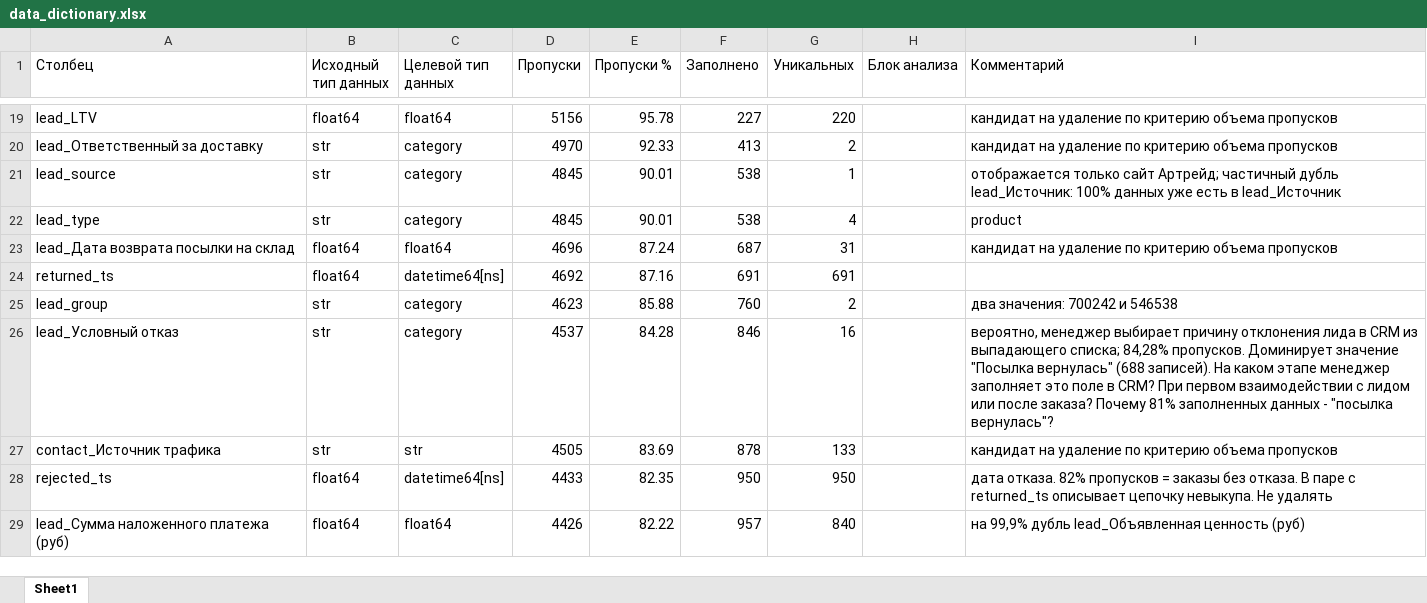
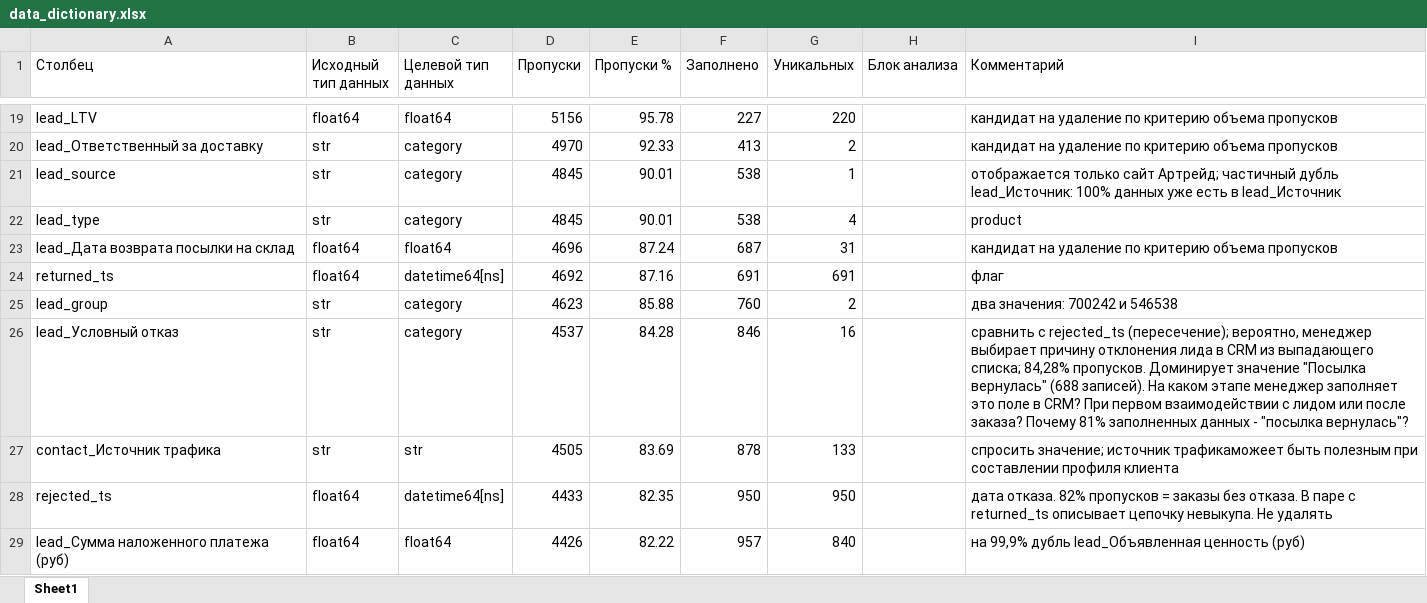
Before and after one commit to Evgeniia-adamova/Artraid, an Excel workbook: data_preparation/docs/data_dictionary.xlsx, sheet Sheet1, drawn as a sheet; only a part is shown, gaps mark what is left out; values as stored, in another font and other column widths than the file's, no cell formats; the diff covers the shown part only; the diff names each change by its address in the sheet, - before the commit and + after, or states it on an @@ line.

Commit message:
update data_dictionary.xlsx

```diff
--- a/data_preparation/docs/data_dictionary.xlsx (sheet Sheet1)
+++ b/data_preparation/docs/data_dictionary.xlsx (sheet Sheet1)
-I24 (Комментарий): (empty)
+I24 (Комментарий): флаг
-I26 (Комментарий): вероятно, менеджер…
+I26 (Комментарий): сравнить с rejected_ts (пересечение); вероятно, менеджер…
-I27 (Комментарий): кандидат на удаление по критерию объема пропусков
+I27 (Комментарий): спросить значение; источник трафикаможеет быть полезным при составлении профиля клиента
```
Also changed, not shown: 12 edited cells elsewhere in this sheet, cell formats.
